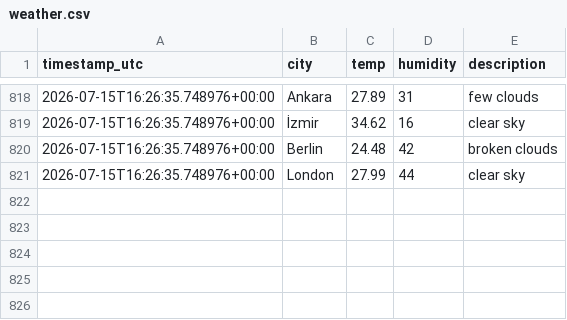
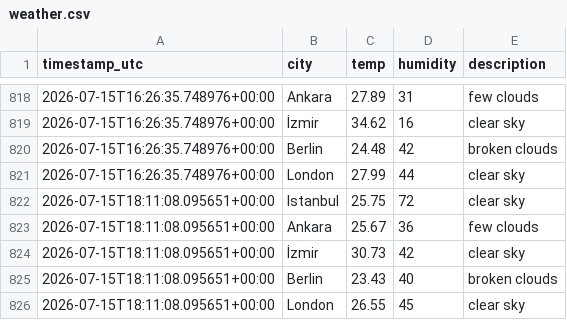
Before and after one commit to alihantangul/weather-etl, a CSV file: weather.csv, drawn as a sheet; only a part is shown, gaps mark what is left out.

```diff
--- a/weather.csv
+++ b/weather.csv
@@ -821 +821,6 @@
 2026-07-15T16:26:35.748976+00:00,London,27.99,44,clear sky
+2026-07-15T18:11:08.095651+00:00,Istanbul,25.75,72,clear sky
+2026-07-15T18:11:08.095651+00:00,Ankara,25.67,36,few clouds
+2026-07-15T18:11:08.095651+00:00,İzmir,30.73,42,clear sky
+2026-07-15T18:11:08.095651+00:00,Berlin,23.43,40,broken clouds
+2026-07-15T18:11:08.095651+00:00,London,26.55,45,clear sky
```
